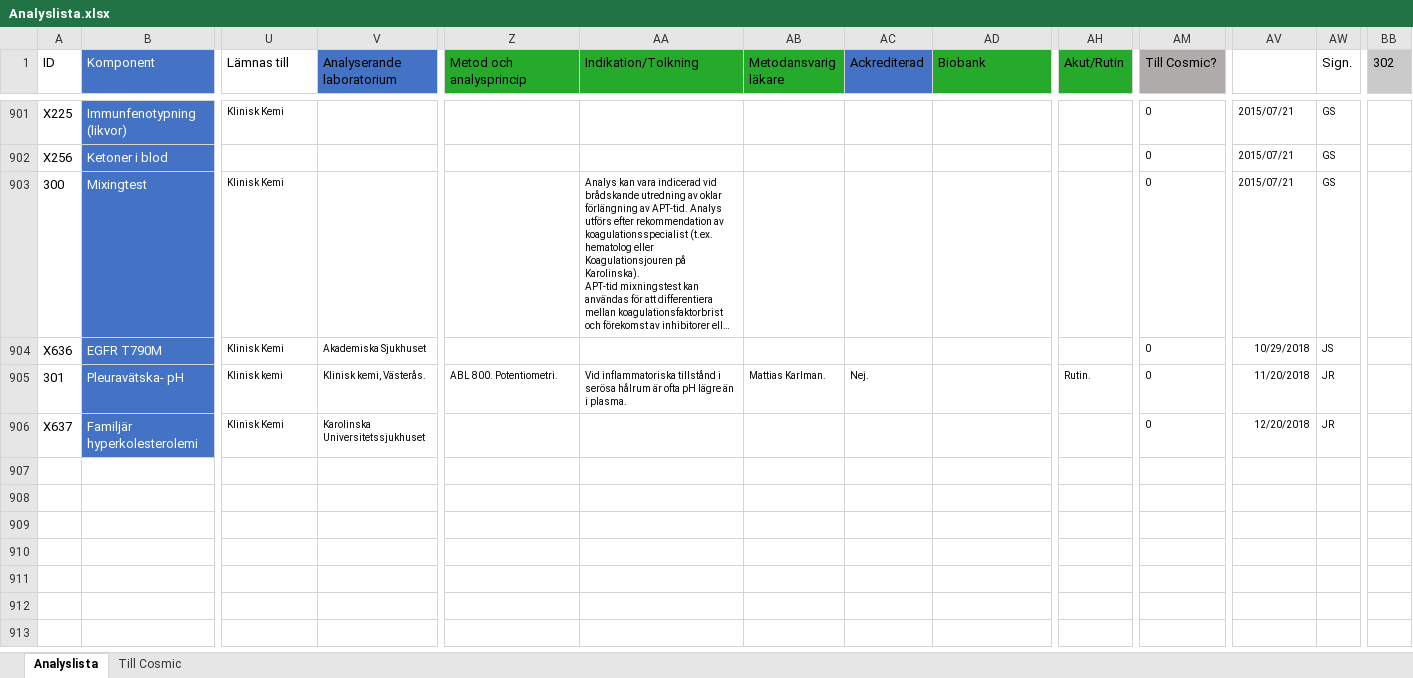
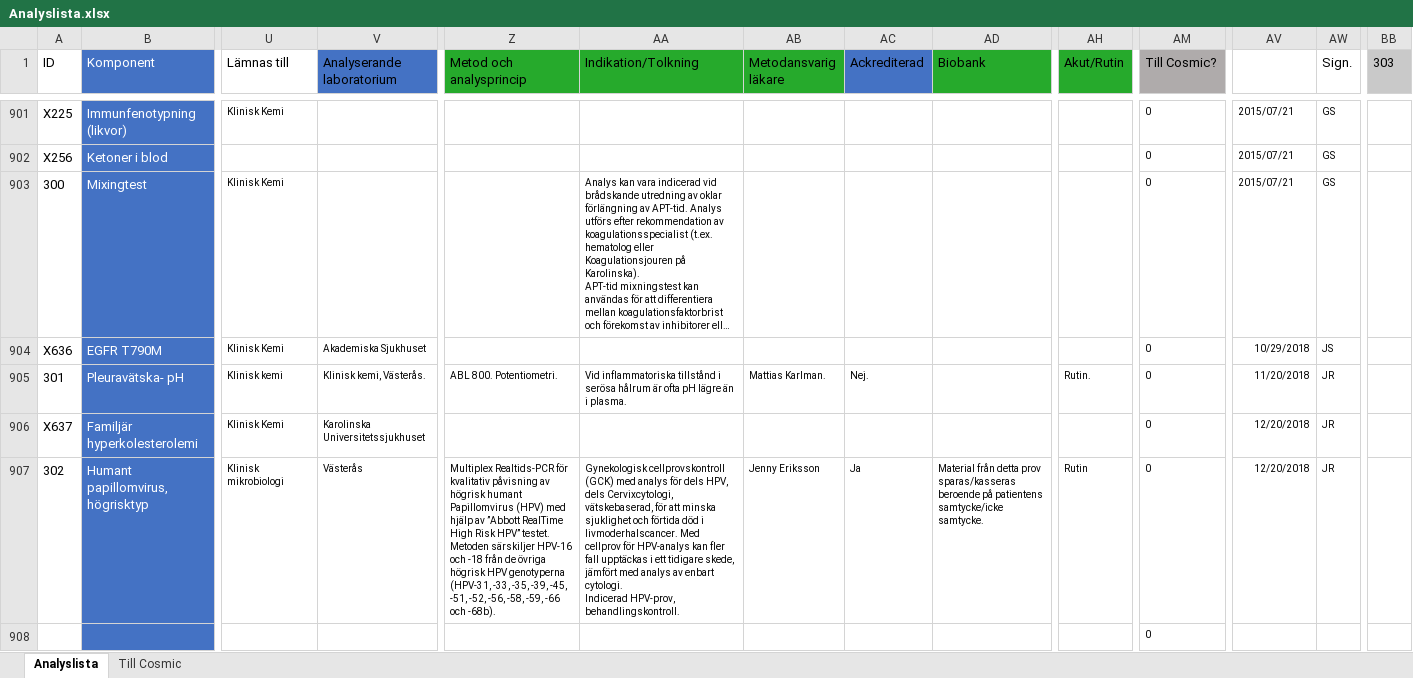
Before and after one commit to LabVastmanland/methodlist, an Excel workbook: data/Analyslista.xlsx, sheet Analyslista, drawn as a sheet; only a part is shown, gaps mark what is left out; long unchanged cells end in …; values as stored, in another font and other column widths than the file's, no borders; conditional formats and table styles not drawn; rows hold the shown columns only; ↵ is a line break in a cell; the diff names each change by its address in the sheet, - before the commit and + after, or states it on an @@ line.

Commit message:
Add files via upload

```diff
--- a/data/Analyslista.xlsx (sheet Analyslista)
+++ b/data/Analyslista.xlsx (sheet Analyslista)
-BB1: 302
+BB1: 303
+row 907: 302 | Humant papillomvirus, högrisktyp | Klinisk mikrobiologi | Västerås | Multiplex Realtids-PCR för kvalitativ påvisning av högrisk humant Papillomvirus (HPV) med hjälp av ”Abbott RealTime High Risk HPV” testet. Metoden särskiljer HPV-16 och -18 från de övriga högrisk HPV genotyperna (HPV-31, -33, -35, -39, -45, -51, -52, -56, -58, -59, -66 och -68b). | Gynekologisk cellprovskontroll (GCK) med analys för dels HPV, dels Cervixcytologi, vätskebaserad, för att minska sjuklighet och förtida död i livmoderhalscancer. Med cellprov för HPV-analys kan fler fall upptäckas i ett tidigare skede, jämfört med analys av enbart cytologi. ↵ Indicerad HPV-prov, behandlingskontroll. | Jenny Eriksson | Ja | Material från detta prov sparas/kasseras beroende på patientens samtycke/icke samtycke. | Rutin | 0 | 12/20/2018 | JR
+row 908:  |  |  |  |  |  |  |  |  |  | 0
```
Also changed, not shown: formulas that keep their value.
